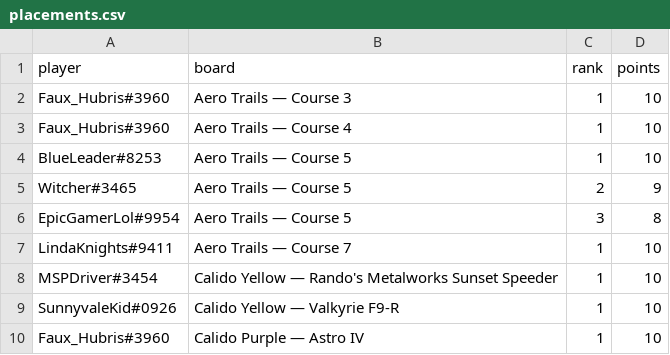
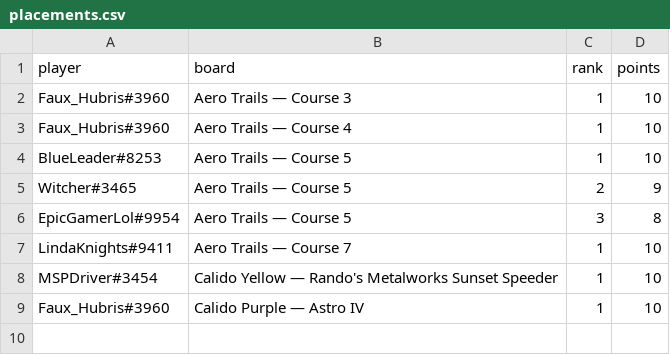
Before and after one commit to riseundergroundx/infinity-rising-leaderboard, a CSV file: site/data/placements.csv, drawn as a sheet.

```diff
--- a/site/data/placements.csv
+++ b/site/data/placements.csv
@@ -8,3 +8,2 @@ LindaKnights#9411,Aero Trails — Course 7,1,10
 MSPDriver#3454,Calido Yellow — Rando's Metalworks Sunset Speeder,1,10
-SunnyvaleKid#0926,Calido Yellow — Valkyrie F9-R,1,10
 Faux_Hubris#3960,Calido Purple — Astro IV,1,10
```
Also changed, not shown: 3 other files.
